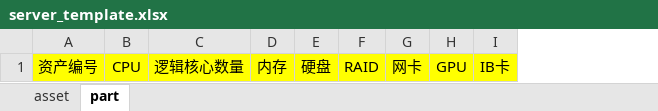
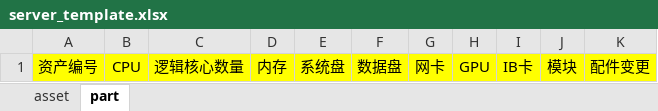
Before and after one commit to zhangjing57/dingo-aurora, an Excel workbook: api/template/server_template.xlsx, sheet part, drawn as a sheet; values as stored, in another font and other column widths than the file's, no borders; removed rows and columns are numbered as before the commit, all else as after; the diff names each change by its address in the sheet, - before the commit and + after, or states it on an @@ line.

Commit message:
[fix][asset] Fix column bug to download asset

```diff
--- a/api/template/server_template.xlsx (sheet part)
+++ b/api/template/server_template.xlsx (sheet part)
-column E, row 1: 硬盘
-column F, row 1: RAID
+column E, row 1: 系统盘
+column F, row 1: 数据盘
+column J, row 1: 模块
+column K, row 1: 配件变更
```
Also changed, not shown: 4 other files.
